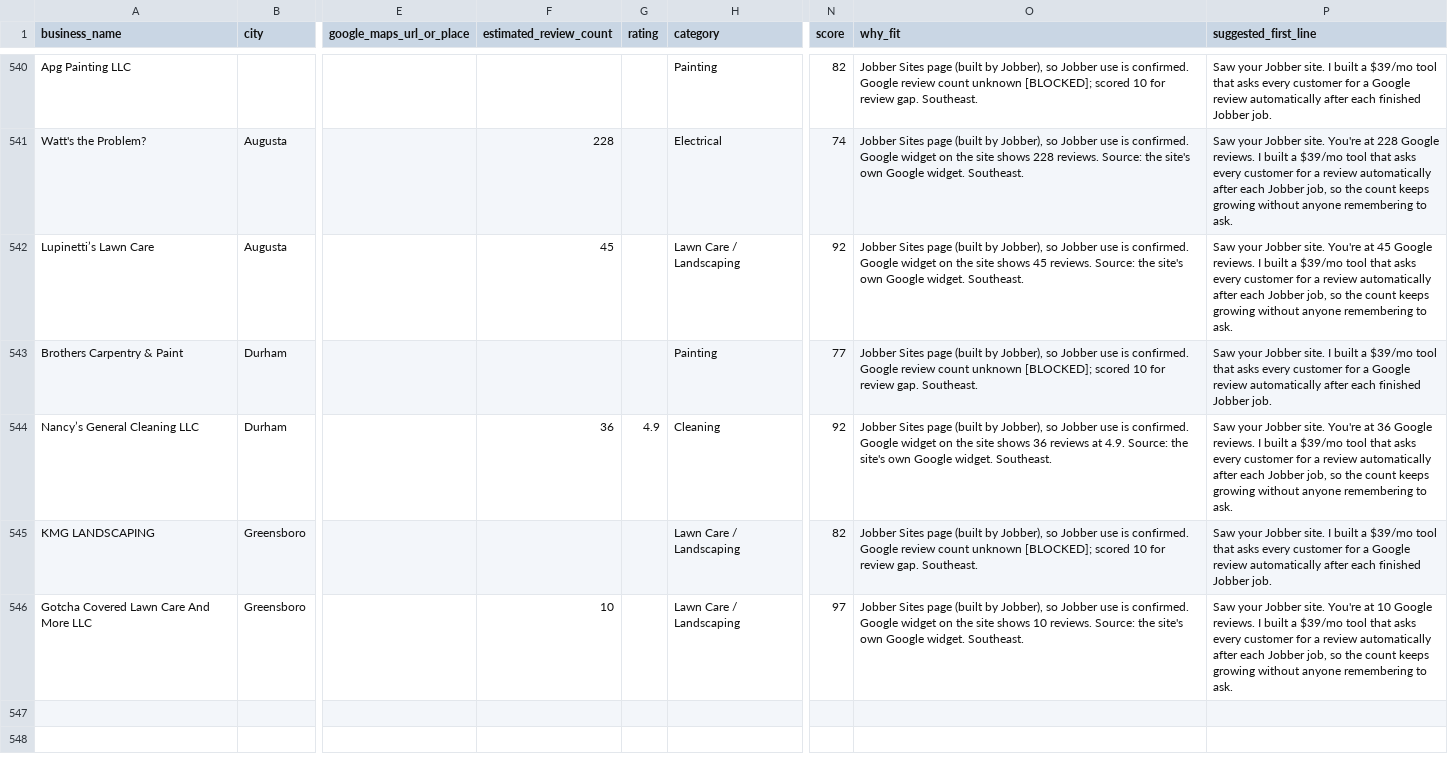
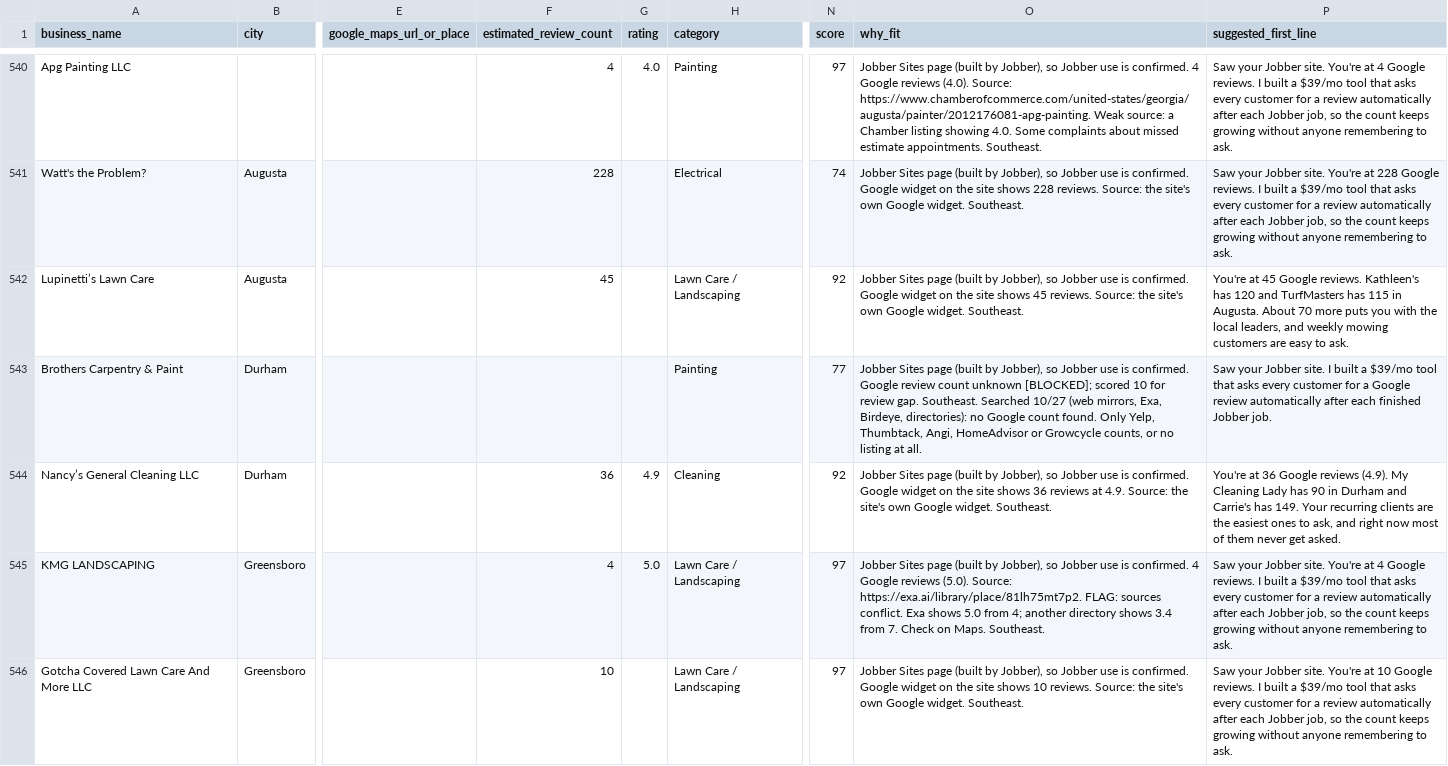
Before and after one commit to realnickd31/reviewask, a CSV file: gtm/prospects_overnight.csv, drawn as a sheet; only a part is shown, gaps mark what is left out; the diff covers the shown part only; the diff names each change by its address in the sheet, - before the commit and + after, or states it on an @@ line.

Commit message:
Enrich pass-5 blocked rows (10 newly Hot, section P); 7 audits for section O

```diff
--- a/gtm/prospects_overnight.csv
+++ b/gtm/prospects_overnight.csv
-F540 (estimated_review_count): (empty)
+F540 (estimated_review_count): 4
-G540 (rating): (empty)
+G540 (rating): 4.0
-N540 (score): 82
+N540 (score): 97
-O540 (why_fit): …is confirmed. Google review count unknown [BLOCKED]; scored 10 for review gap. Southeast.
+O540 (why_fit): …is confirmed. 4 Google reviews (4.0). Source: https://www.chamberofcommerce.com/united-states/georgia/augusta/painter/2012176081-apg-painting. Weak source: a Chamber listing showing 4.0. Some complaints about missed estimate appointments. Southeast.
-P540 (suggested_first_line): …Jobber site. I built a $39/mo tool that asks every customer for a Google review automatically after each finished Jobber job.
+P540 (suggested_first_line): …Jobber site. You're at 4 Google reviews. I built a $39/mo tool that asks every customer for a review automatically after each Jobber job, so the count keeps growing without anyone remembering to ask.
-P542 (suggested_first_line): Saw your Jobber site. You're at 45 Google reviews. I built a $39/mo tool that asks every customer for a review automatically after each Jobber job, so the count keeps growing without anyone remembering to ask.
+P542 (suggested_first_line): You're at 45 Google reviews. Kathleen's has 120 and TurfMasters has 115 in Augusta. About 70 more puts you with the local leaders, and weekly mowing customers are easy to ask.
-O543 (why_fit): …gap. Southeast.
+O543 (why_fit): …gap. Southeast. Searched 10/27 (web mirrors, Exa, Birdeye, directories): no Google count found. Only Yelp, Thumbtack, Angi, HomeAdvisor or Growcycle counts, or no listing at all.
-P544 (suggested_first_line): Saw your Jobber site. You're at 36 Google reviews. I built a $39/mo tool that asks every customer for a review automatically after each Jobber job, so the count keeps growing without anyone remembering to ask.
+P544 (suggested_first_line): You're at 36 Google reviews (4.9). My Cleaning Lady has 90 in Durham and Carrie's has 149. Your recurring clients are the easiest ones to ask, and right now most of them never get asked.
-F545 (estimated_review_count): (empty)
+F545 (estimated_review_count): 4
-G545 (rating): (empty)
+G545 (rating): 5.0
-N545 (score): 82
+N545 (score): 97
-O545 (why_fit): …is confirmed. Google review count unknown [BLOCKED]; scored 10 for review gap. Southeast.
+O545 (why_fit): …is confirmed. 4 Google reviews (5.0). Source: https://exa.ai/library/place/81lh75mt7p2. FLAG: sources conflict. Exa shows 5.0 from 4; another directory shows 3.4 from 7. Check on Maps. Southeast.
-P545 (suggested_first_line): …Jobber site. I built a $39/mo tool that asks every customer for a Google review automatically after each finished Jobber job.
+P545 (suggested_first_line): …Jobber site. You're at 4 Google reviews. I built a $39/mo tool that asks every customer for a review automatically after each Jobber job, so the count keeps growing without anyone remembering to ask.
```
Also changed, not shown: 64 edited cells elsewhere in this file, gtm/audits/review-gap-audits.csv, 4 other files.
